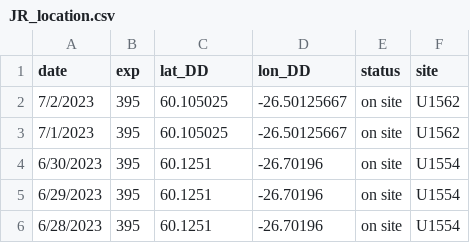
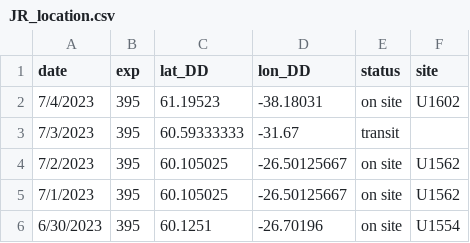
Before and after one commit to tuihat/shiny-server, a CSV file: JRLocator/JR_location.csv, drawn as a sheet; only a part is shown; the shorter side is filled out with more unchanged rows.

Commit message:
Add files via upload

```diff
--- a/JRLocator/JR_location.csv
+++ b/JRLocator/JR_location.csv
@@ -1,2 +1,4 @@
 date,exp,lat_DD,lon_DD,status,site
+7/4/2023,395,61.19523,-38.18031,on site,U1602
+7/3/2023,395,60.59333333,-31.67,transit,
 7/2/2023,395,60.105025,-26.50125667,on site,U1562
```
